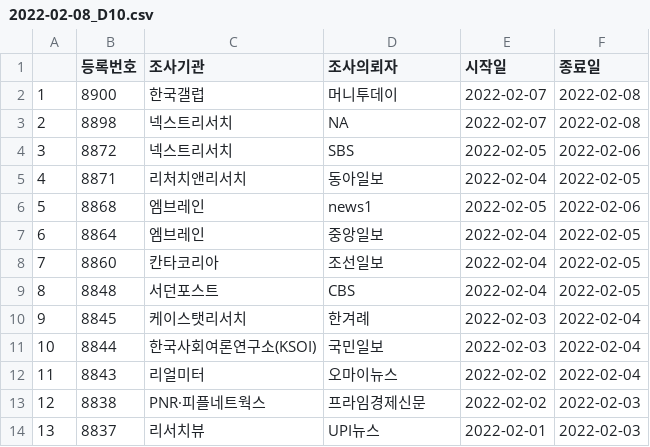
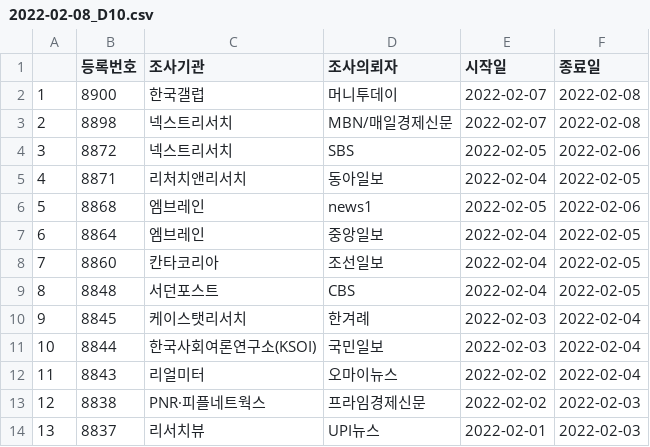
Before and after one commit to scholarsbookcase/koreanelectionpolls2022, a CSV file: IncludedPollsByDate/2022-02-08_D10.csv, drawn as a sheet.

Commit message:
Fixed MBN in inclluded polls table

```diff
--- a/IncludedPollsByDate/2022-02-08_D10.csv
+++ b/IncludedPollsByDate/2022-02-08_D10.csv
@@ -2,3 +2,3 @@
 "1",8900,"한국갤럽","머니투데이",2022-02-07,2022-02-08
-"2",8898,"넥스트리서치",NA,2022-02-07,2022-02-08
+"2",8898,"넥스트리서치","MBN/매일경제신문",2022-02-07,2022-02-08
 "3",8872,"넥스트리서치","SBS",2022-02-05,2022-02-06
```
Also changed, not shown: IncludedPollsByDate/2022-02-08_D14.csv, IncludedPollsByDate/2022-02-10_D10.csv, 3 other files.
